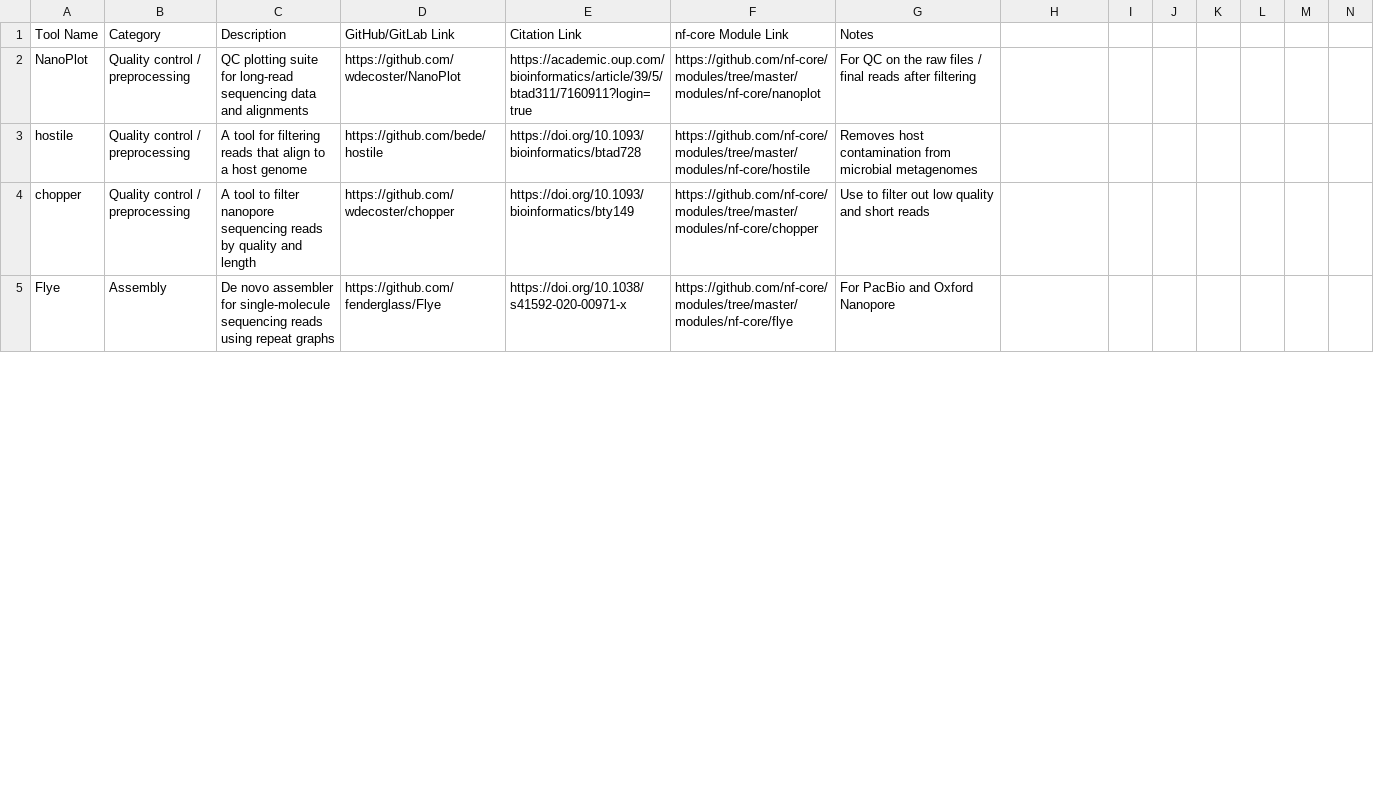
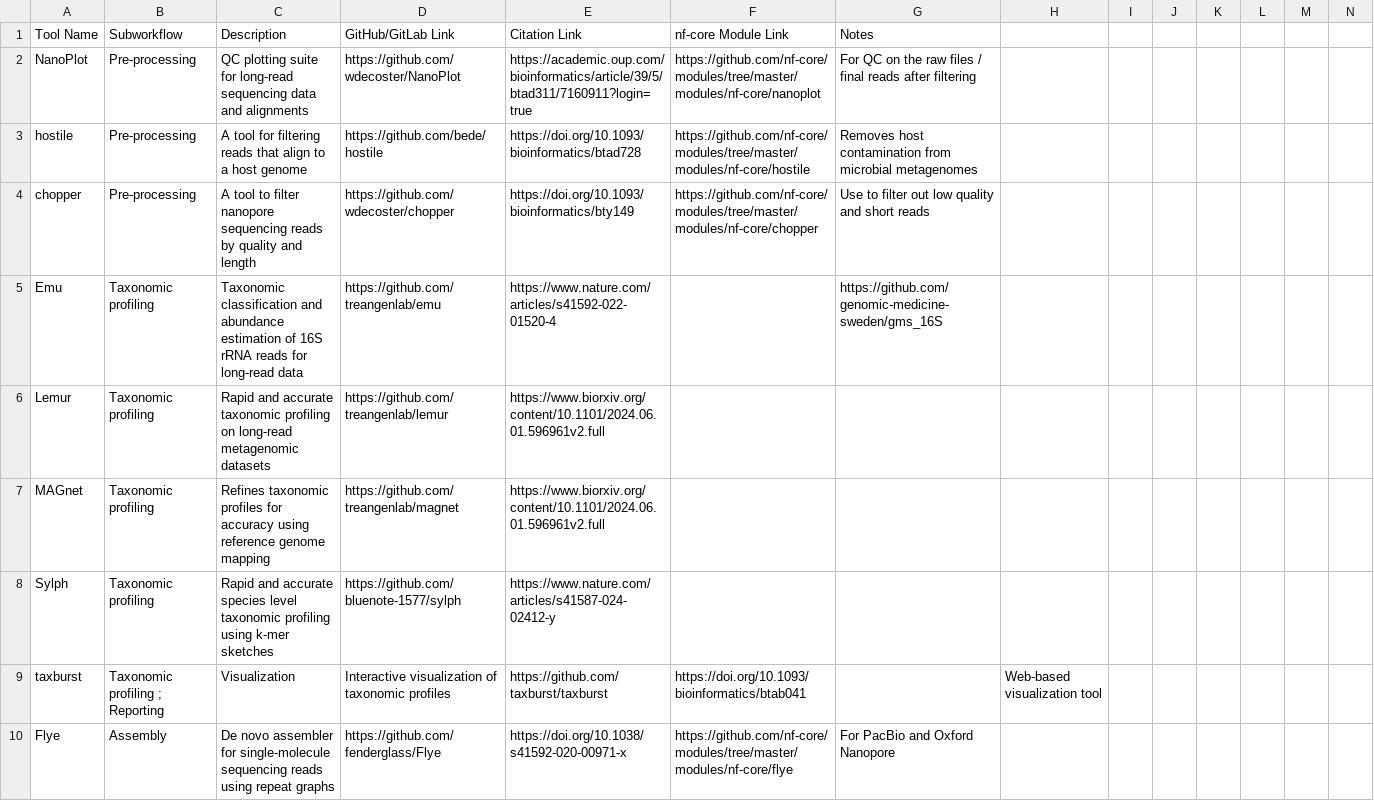
Before and after one commit to treangenlab/somatem-docs, a CSV file: tool_links.csv, drawn as a sheet; only a part is shown; rows hold the shown columns only; the diff covers the shown part only; the diff names each change by its address in the sheet, - before the commit and + after, or states it on an @@ line.

```diff
--- a/tool_links.csv
+++ b/tool_links.csv
-B1: Category
+B1: Subworkflow
-B2:B4 (Subworkflow): Quality control / preprocessing
+B2:B4 (Subworkflow): Pre-processing
+row 5: Emu | Taxonomic profiling | Taxonomic classification and abundance estimation of 16S rRNA reads for long-read data | https://github.com/treangenlab/emu | https://www.nature.com/articles/s41592-022-01520-4 |  | https://github.com/genomic-medicine-sweden/gms_16S
+row 6: Lemur | Taxonomic profiling | Rapid and accurate taxonomic profiling on long-read metagenomic datasets | https://github.com/treangenlab/lemur | https://www.biorxiv.org/content/10.1101/2024.06.01.596961v2.full
+row 7: MAGnet | Taxonomic profiling | Refines taxonomic profiles for accuracy using reference genome mapping | https://github.com/treangenlab/magnet | https://www.biorxiv.org/content/10.1101/2024.06.01.596961v2.full
+row 8: Sylph | Taxonomic profiling | Rapid and accurate species level taxonomic profiling using k-mer sketches | https://github.com/bluenote-1577/sylph | https://www.nature.com/articles/s41587-024-02412-y
+row 9: taxburst | Taxonomic profiling ; Reporting | Visualization | Interactive visualization of taxonomic profiles | https://github.com/taxburst/taxburst | https://doi.org/10.1093/bioinformatics/btab041 |  | Web-based visualization tool
```
Also changed, not shown: 6 added rows, 10 removed rows and 4 edited cells elsewhere in this file, archive/tool_archived.csv.
